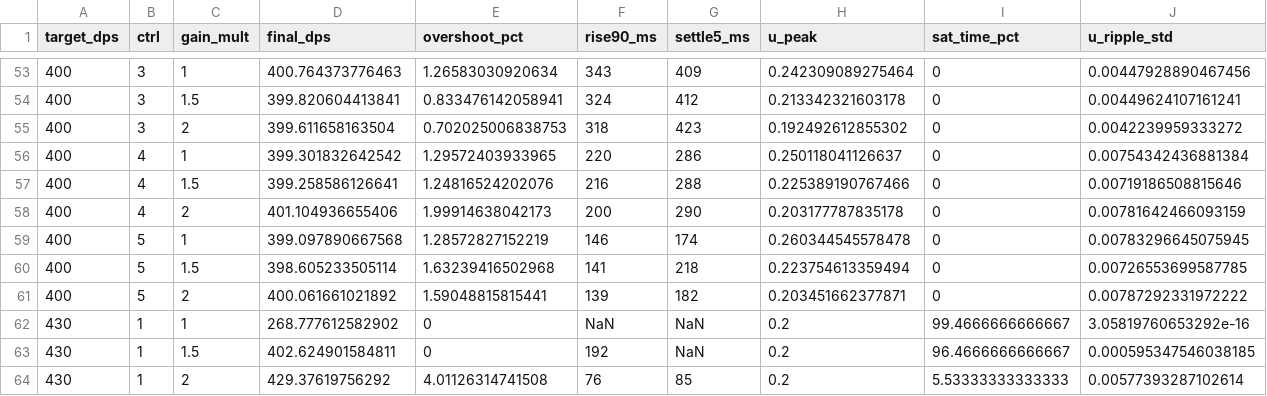
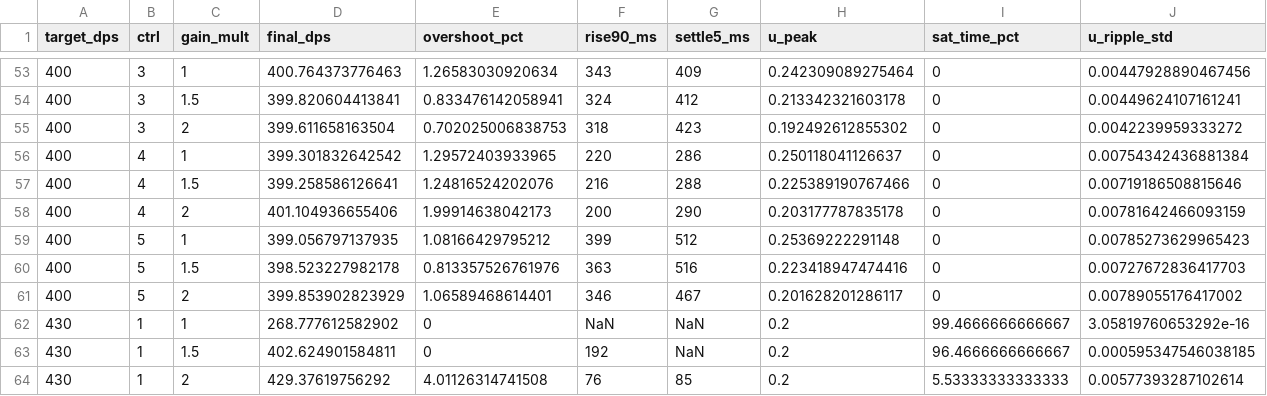
Before and after one commit to akiaki96/divergence_v3, a CSV file: data_analysis2/results/rot_omega_pi_sim_summary.csv, drawn as a sheet; only a part is shown, gaps mark what is left out; the diff covers the shown part only.

```diff
--- a/data_analysis2/results/rot_omega_pi_sim_summary.csv
+++ b/data_analysis2/results/rot_omega_pi_sim_summary.csv
@@ -58,5 +58,5 @@ target_dps,ctrl,gain_mult,final_dps,overshoot_pct,rise90_ms,settle5_ms,u_peak,sa
 400,4,2,401.104936655406,1.99914638042173,200,290,0.203177787835178,0,0.00781642466093159
-400,5,1,399.097890667568,1.28572827152219,146,174,0.260344545578478,0,0.00783296645075945
-400,5,1.5,398.605233505114,1.63239416502968,141,218,0.223754613359494,0,0.00726553699587785
-400,5,2,400.061661021892,1.59048815815441,139,182,0.203451662377871,0,0.00787292331972222
+400,5,1,399.056797137935,1.08166429795212,399,512,0.25369222291148,0,0.00785273629965423
+400,5,1.5,398.523227982178,0.813357526761976,363,516,0.223418947474416,0,0.00727672836417703
+400,5,2,399.853902823929,1.06589468614401,346,467,0.201628201286117,0,0.00789055176417002
 430,1,1,268.777612582902,0,NaN,NaN,0.2,99.4666666666667,3.05819760653292e-16
```
Also changed, not shown: 36 edited cells elsewhere in this file, 8 other files.
